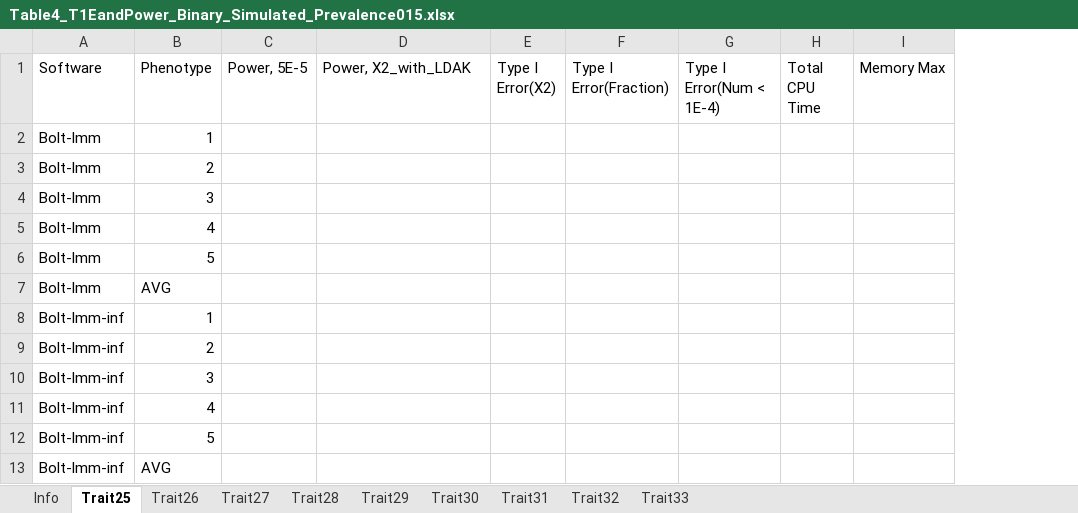
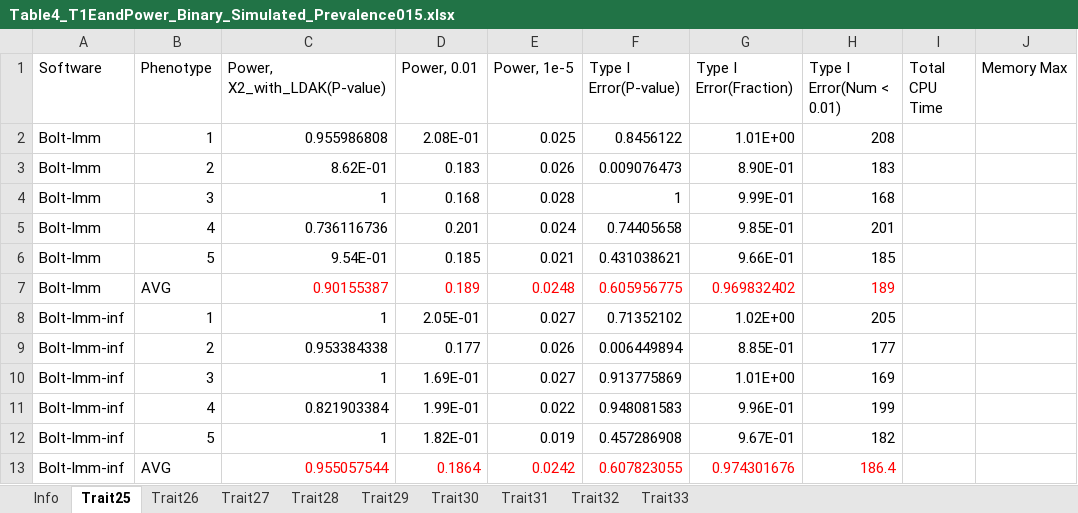
Before and after one commit to KirakiraZLY/An-evaluation-of-software-for-performing-GWAS-mixed-model-association-analysis, an Excel workbook: Tables/Table4_T1EandPower_Binary_Simulated_Prevalence015.xlsx, sheet Trait25, drawn as a sheet; only a part is shown; values as stored, in another font and other column widths than the file's, no borders; removed rows and columns are numbered as before the commit, all else as after; the diff covers the shown part only; the diff names each change by its address in the sheet, - before the commit and + after, or states it on an @@ line.

Commit message:
Update Table4_T1EandPower_Binary_Simulated_Prevalence015.xlsx

```diff
--- a/Tables/Table4_T1EandPower_Binary_Simulated_Prevalence015.xlsx (sheet Trait25)
+++ b/Tables/Table4_T1EandPower_Binary_Simulated_Prevalence015.xlsx (sheet Trait25)
-column C (Power, 5E-5), empty
-column E (Type I Error(X2)), empty
+column D (Power, 0.01), rows 2-13: 2.08E-01 | 0.183 | 0.168 | 0.201 | 0.185 | 0.189 | 2.05E-01 | 0.177 | 1.69E-01 | 1.99E-01 | 1.82E-01 | 0.1864
+column E (Power, 1e-5), rows 2-13: 0.025 | 0.026 | 0.028 | 0.024 | 0.021 | 0.0248 | 0.027 | 0.026 | 0.027 | 0.022 | 0.019 | 0.0242
+column F (Type I Error(P-value)), rows 2-13: 0.8456122 | 0.009076473 | 1 | 0.74405658 | 0.431038621 | 0.605956775 | 0.71352102 | 0.006449894 | 0.913775869 | 0.948081583 | 0.457286908 | 0.607823055
-column G (Type I Error(Num < 1E-4)), empty
+column H (Type I Error(Num < 0.01)), rows 2-13: 208 | 183 | 168 | 201 | 185 | 189 | 205 | 177 | 169 | 199 | 182 | 186.4
-C1: Power, X2_with_LDAK
+C1: Power, X2_with_LDAK(P-value)
-C2 (Power, X2_with_LDAK(P-value)): (empty)
+C2 (Power, X2_with_LDAK(P-value)): 0.955986808
-G2 (Type I Error(Fraction)): (empty)
+G2 (Type I Error(Fraction)): 1.01E+00
-C3 (Power, X2_with_LDAK(P-value)): (empty)
+C3 (Power, X2_with_LDAK(P-value)): 8.62E-01
-G3 (Type I Error(Fraction)): (empty)
+G3 (Type I Error(Fraction)): 8.90E-01
-C4 (Power, X2_with_LDAK(P-value)): (empty)
+C4 (Power, X2_with_LDAK(P-value)): 1
-G4 (Type I Error(Fraction)): (empty)
+G4 (Type I Error(Fraction)): 9.99E-01
-C5 (Power, X2_with_LDAK(P-value)): (empty)
+C5 (Power, X2_with_LDAK(P-value)): 0.736116736
-G5 (Type I Error(Fraction)): (empty)
+G5 (Type I Error(Fraction)): 9.85E-01
-C6 (Power, X2_with_LDAK(P-value)): (empty)
+C6 (Power, X2_with_LDAK(P-value)): 9.54E-01
-G6 (Type I Error(Fraction)): (empty)
+G6 (Type I Error(Fraction)): 9.66E-01
-C7 (Power, X2_with_LDAK(P-value)): (empty)
+C7 (Power, X2_with_LDAK(P-value)): 0.90155387
-G7 (Type I Error(Fraction)): (empty)
+G7 (Type I Error(Fraction)): 0.969832402
-C8 (Power, X2_with_LDAK(P-value)): (empty)
+C8 (Power, X2_with_LDAK(P-value)): 1
-G8 (Type I Error(Fraction)): (empty)
+G8 (Type I Error(Fraction)): 1.02E+00
-C9 (Power, X2_with_LDAK(P-value)): (empty)
+C9 (Power, X2_with_LDAK(P-value)): 0.953384338
-G9 (Type I Error(Fraction)): (empty)
+G9 (Type I Error(Fraction)): 8.85E-01
-C10 (Power, X2_with_LDAK(P-value)): (empty)
+C10 (Power, X2_with_LDAK(P-value)): 1
-G10 (Type I Error(Fraction)): (empty)
+G10 (Type I Error(Fraction)): 1.01E+00
-C11 (Power, X2_with_LDAK(P-value)): (empty)
+C11 (Power, X2_with_LDAK(P-value)): 0.821903384
-G11 (Type I Error(Fraction)): (empty)
+G11 (Type I Error(Fraction)): 9.96E-01
-C12 (Power, X2_with_LDAK(P-value)): (empty)
+C12 (Power, X2_with_LDAK(P-value)): 1
-G12 (Type I Error(Fraction)): (empty)
+G12 (Type I Error(Fraction)): 9.67E-01
-C13 (Power, X2_with_LDAK(P-value)): (empty)
+C13 (Power, X2_with_LDAK(P-value)): 0.955057544
-G13 (Type I Error(Fraction)): (empty)
+G13 (Type I Error(Fraction)): 0.974301676
```
Also changed, not shown: 18 edited cells and cell formats elsewhere in this sheet, sheet Trait29, sheet Trait28, sheet Trait30, sheet Trait31, sheet Trait32, sheet Trait33, 2 more sheets, formulas that keep their value.
